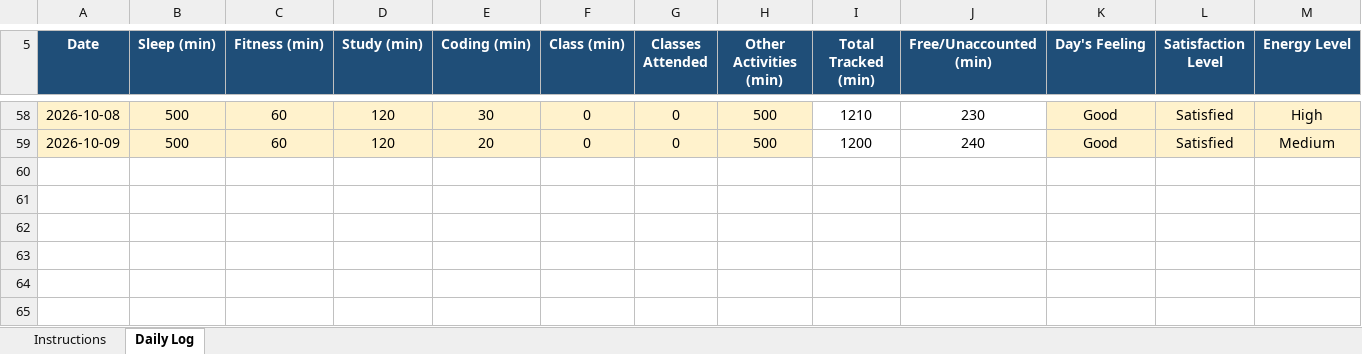
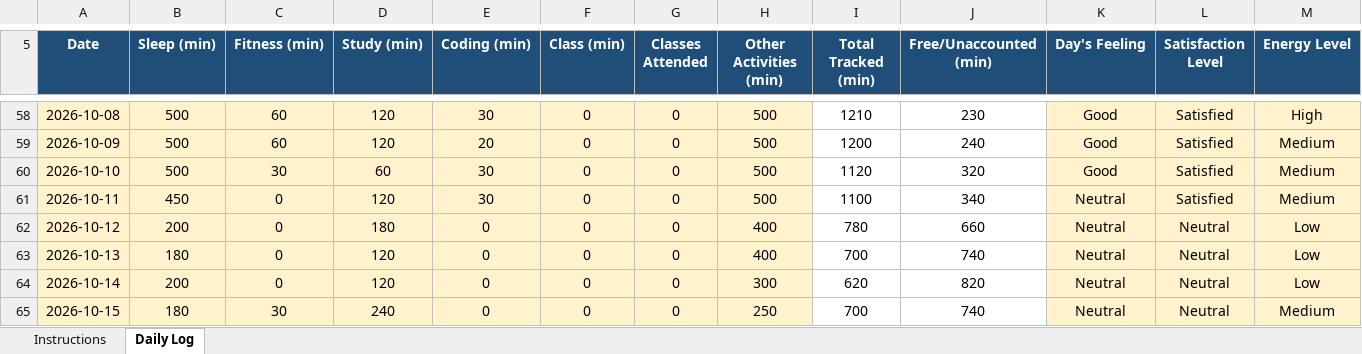
Before and after one commit to sachilkp10/CAP776, an Excel workbook: 12623846.xlxs.xlsx, sheet Daily Log, drawn as a sheet; only a part is shown, gaps mark what is left out; values as stored, in another font and other column widths than the file's, no borders; conditional formats not drawn; rows hold the shown columns only; the diff names each change by its address in the sheet, - before the commit and + after, or states it on an @@ line.

Commit message:
Add files via upload

```diff
--- a/12623846.xlxs.xlsx (sheet Daily Log)
+++ b/12623846.xlxs.xlsx (sheet Daily Log)
+row 60: 2026-10-10 | 500 | 30 | 60 | 30 | 0 | 0 | 500 | 1120 | 320 | Good | Satisfied | Medium
+row 61: 2026-10-11 | 450 | 0 | 120 | 30 | 0 | 0 | 500 | 1100 | 340 | Neutral | Satisfied | Medium
+row 62: 2026-10-12 | 200 | 0 | 180 | 0 | 0 | 0 | 400 | 780 | 660 | Neutral | Neutral | Low
+row 63: 2026-10-13 | 180 | 0 | 120 | 0 | 0 | 0 | 400 | 700 | 740 | Neutral | Neutral | Low
+row 64: 2026-10-14 | 200 | 0 | 120 | 0 | 0 | 0 | 300 | 620 | 820 | Neutral | Neutral | Low
+row 65: 2026-10-15 | 180 | 30 | 240 | 0 | 0 | 0 | 250 | 700 | 740 | Neutral | Neutral | Medium
```
